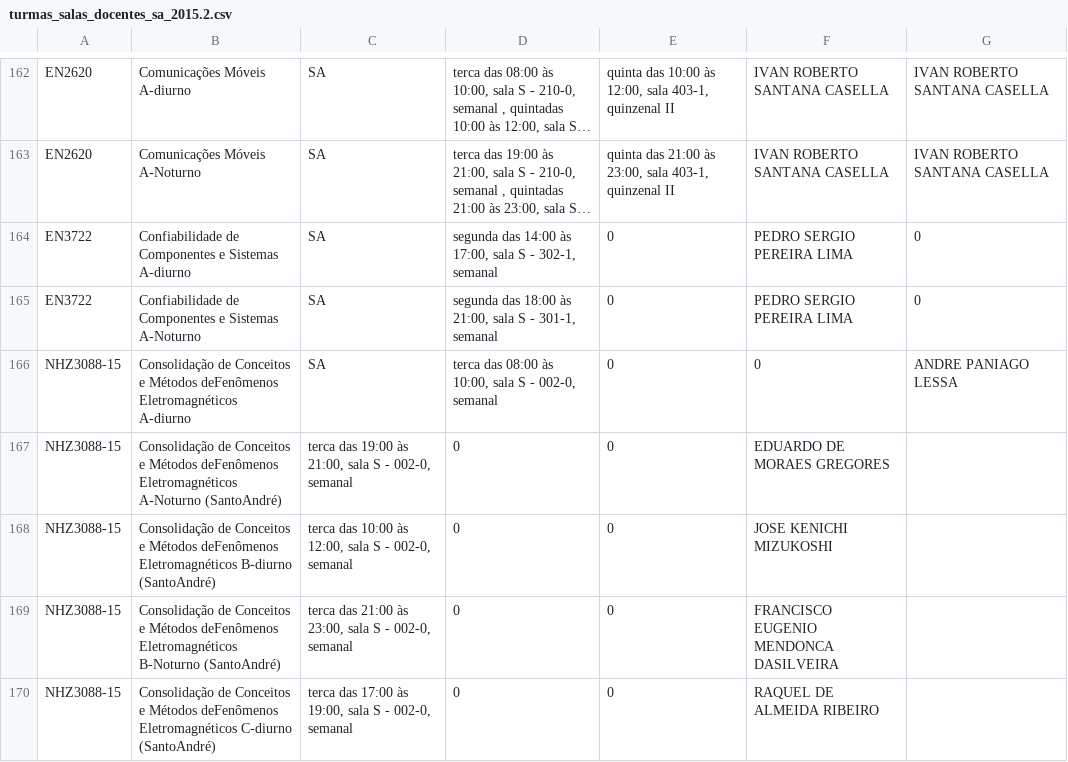
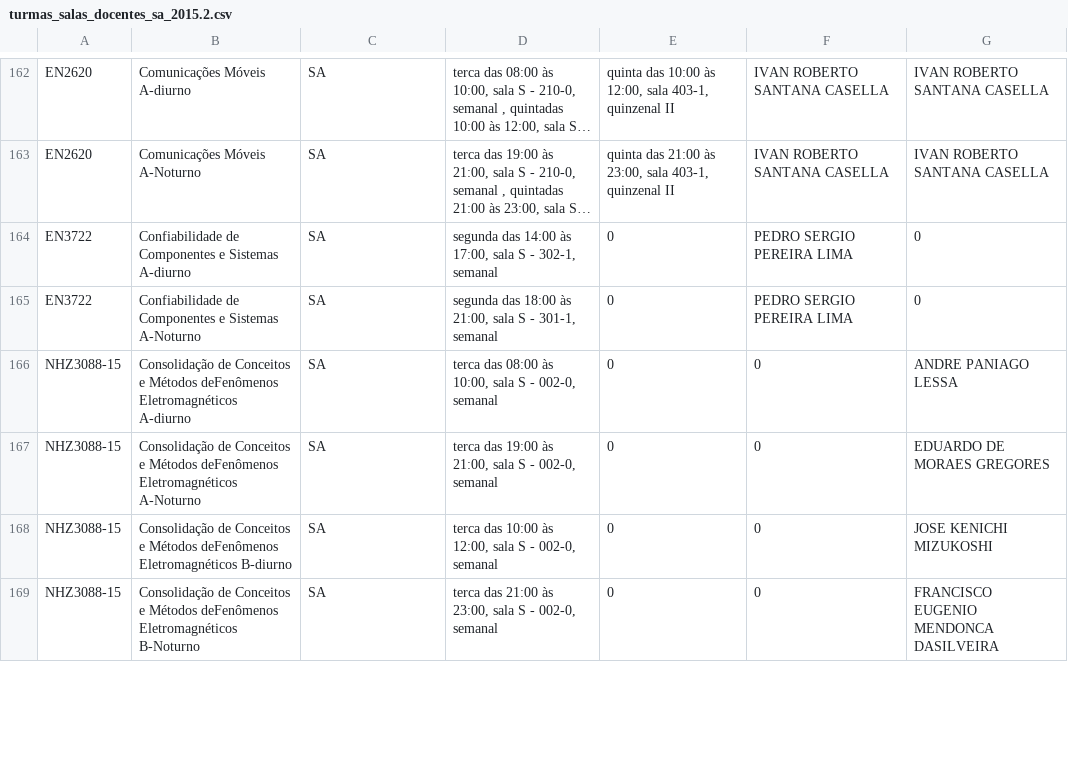
Before and after one commit to ufabc-me/calendario, a CSV file: original_data/2015.2/turmas_salas_docentes_sa_2015.2.csv, drawn as a sheet; only a part is shown, gaps mark what is left out; long unchanged cells end in …; the diff covers the shown part only.

Commit message:
virgula fix

```diff
--- a/original_data/2015.2/turmas_salas_docentes_sa_2015.2.csv
+++ b/original_data/2015.2/turmas_salas_docentes_sa_2015.2.csv
@@ -166,5 +166,4 @@ EN3722,"Confiabilidade de Componentes e Sistemas A-Noturno ",SA,"segunda das 18:
 NHZ3088-15,"Consolidação de Conceitos e Métodos deFenômenos Eletromagnéticos A-diurno ",SA,"terca das 08:00 às 10:00, sala S - 002-0, semanal",0,0,ANDRE PANIAGO LESSA
-NHZ3088-15,"Consolidação de Conceitos e Métodos deFenômenos Eletromagnéticos A-Noturno (SantoAndré)","terca das 19:00 às 21:00, sala S - 002-0, semanal",0,0,EDUARDO DE MORAES GREGORES
-NHZ3088-15,"Consolidação de Conceitos e Métodos deFenômenos Eletromagnéticos B-diurno (SantoAndré)","terca das 10:00 às 12:00, sala S - 002-0, semanal",0,0,JOSE KENICHI MIZUKOSHI
-NHZ3088-15,"Consolidação de Conceitos e Métodos deFenômenos Eletromagnéticos B-Noturno (SantoAndré)","terca das 21:00 às 23:00, sala S - 002-0, semanal",0,0,"FRANCISCO EUGENIO MENDONCA DASILVEIRA"
-NHZ3088-15,"Consolidação de Conceitos e Métodos deFenômenos Eletromagnéticos C-diurno (SantoAndré)","terca das 17:00 às 19:00, sala S - 002-0, semanal",0,0,RAQUEL DE ALMEIDA RIBEIRO
+NHZ3088-15,"Consolidação de Conceitos e Métodos deFenômenos Eletromagnéticos A-Noturno ",SA,"terca das 19:00 às 21:00, sala S - 002-0, semanal",0,0,EDUARDO DE MORAES GREGORES
+NHZ3088-15,"Consolidação de Conceitos e Métodos deFenômenos Eletromagnéticos B-diurno ",SA,"terca das 10:00 às 12:00, sala S - 002-0, semanal",0,0,JOSE KENICHI MIZUKOSHI
+NHZ3088-15,"Consolidação de Conceitos e Métodos deFenômenos Eletromagnéticos B-Noturno ",SA,"terca das 21:00 às 23:00, sala S - 002-0, semanal",0,0,"FRANCISCO EUGENIO MENDONCA DASILVEIRA"
```
Also changed, not shown: 12 added rows and 11 removed rows elsewhere in this file.
